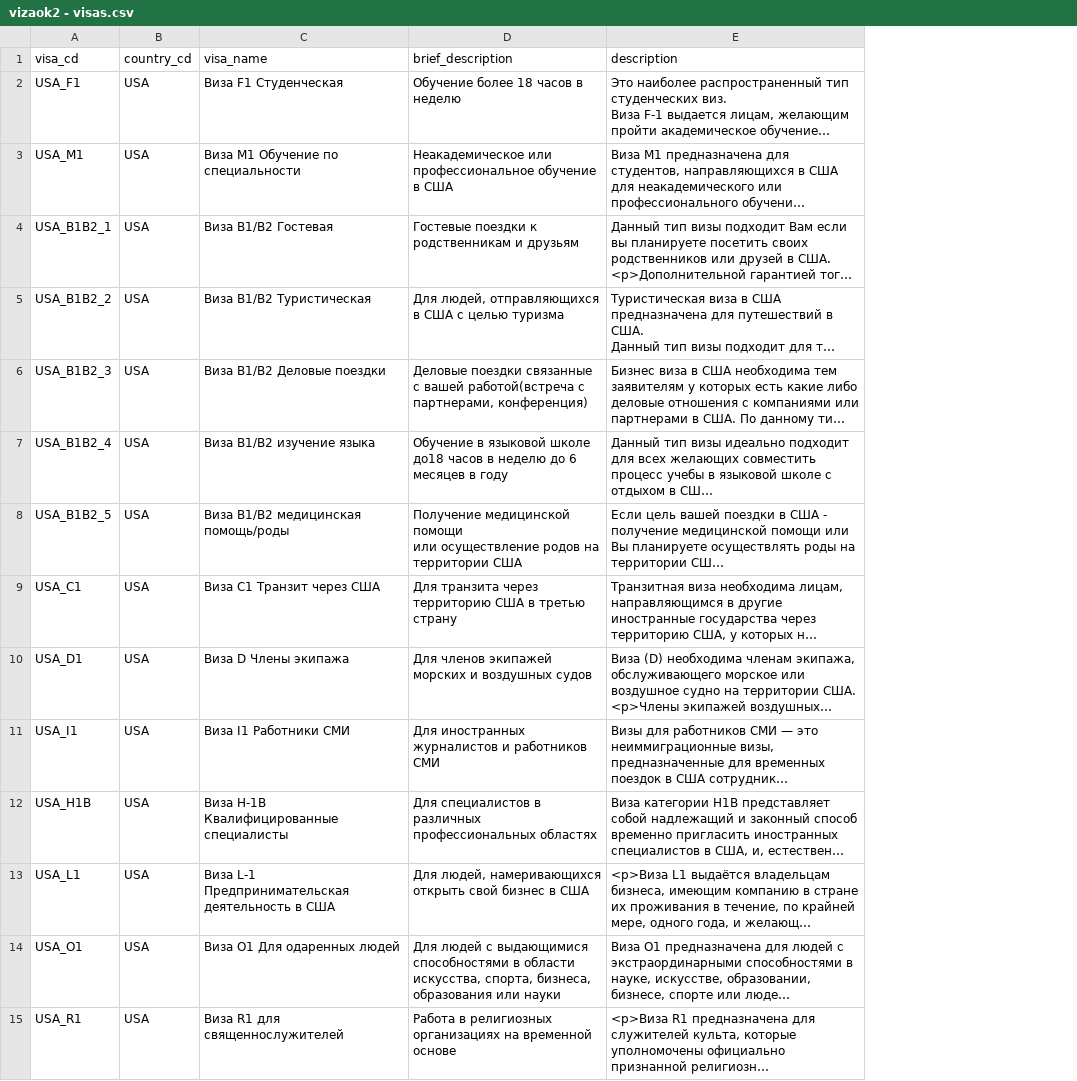
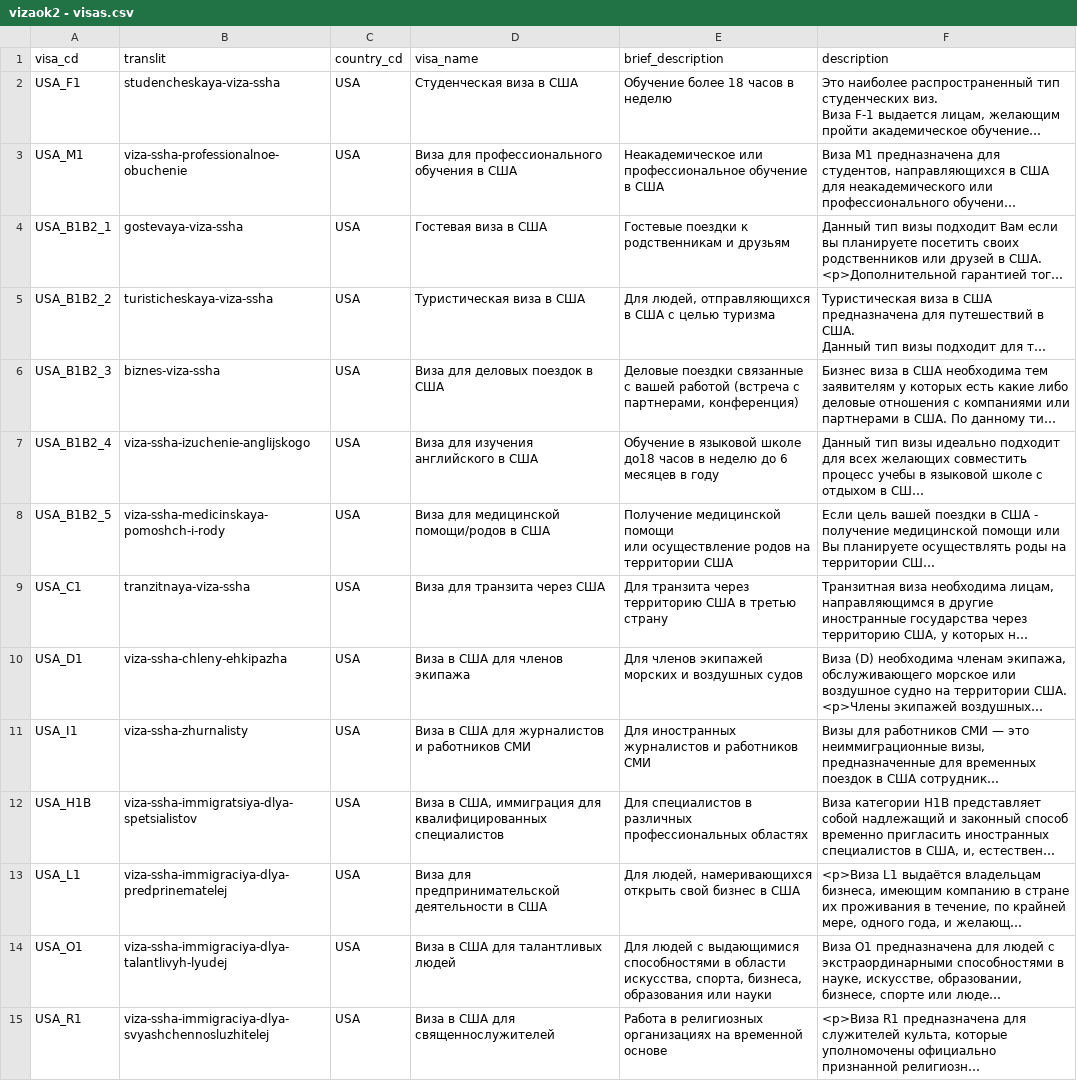
Before and after one commit to nktb40/vizaok2, a CSV file: data/vizaok2 - visas.csv, drawn as a sheet; only a part is shown; long unchanged cells end in …; addresses are those after the commit; the diff covers the shown part only; the diff names each change by its address in the sheet, - before the commit and + after, or states it on an @@ line.

```diff
--- a/data/vizaok2 - visas.csv
+++ b/data/vizaok2 - visas.csv
+column B (translit), rows 2-15: studencheskaya-viza-ssha | viza-ssha-professionalnoe-obuchenie | gostevaya-viza-ssha | turisticheskaya-viza-ssha | biznes-viza-ssha | viza-ssha-izuchenie-anglijskogo | viza-ssha-medicinskaya-pomoshch-i-rody | tranzitnaya-viza-ssha | viza-ssha-chleny-ehkipazha | viza-ssha-zhurnalisty | viza-ssha-immigratsiya-dlya-spetsialistov | viza-ssha-immigraciya-dlya-predprinematelej | viza-ssha-immigraciya-dlya-talantlivyh-lyudej | viza-ssha-immigraciya-dlya-svyashchennosluzhitelej
-D2 (visa_name): Виза F1 Студенческая
+D2 (visa_name): Студенческая виза в США
-D3 (visa_name): Виза M1 Обучение по специальности
+D3 (visa_name): Виза для профессионального обучения в США
-D4 (visa_name): Виза B1/B2 Гостевая
+D4 (visa_name): Гостевая виза в США
-D5 (visa_name): Виза B1/B2 Туристическая
+D5 (visa_name): Туристическая виза в США
-D6 (visa_name): Виза B1/B2 Деловые поездки
+D6 (visa_name): Виза для деловых поездок в США
-E6 (brief_description): …с вашей работой(встреча с партнерами,…
+E6 (brief_description): …с вашей работой (встреча с партнерами,…
-D7 (visa_name): Виза B1/B2 изучение языка
+D7 (visa_name): Виза для изучения английского в США
-D8 (visa_name): Виза B1/B2 медицинская помощь/роды
+D8 (visa_name): Виза для медицинской помощи/родов в США
-D9 (visa_name): Виза C1 Транзит через США
+D9 (visa_name): Виза для транзита через США
-D10 (visa_name): Виза D Члены экипажа
+D10 (visa_name): Виза в США для членов экипажа
-D11 (visa_name): Виза I1 Работники СМИ
+D11 (visa_name): Виза в США для журналистов и работников СМИ
-D12 (visa_name): Виза H-1B Квалифицированные специалисты
+D12 (visa_name): Виза в США, иммиграция для квалифицированных специалистов
-D13 (visa_name): Виза L-1 Предпринимательская деятельность в США
+D13 (visa_name): Виза для предпринимательской деятельности в США
-D14 (visa_name): Виза O1 Для одаренных людей
+D14 (visa_name): Виза в США для талантливых людей
-D15 (visa_name): Виза R1 для священнослужителей
+D15 (visa_name): Виза в США для священнослужителей
```
Also changed, not shown: 20 edited cells elsewhere in this file, 7 other files.
